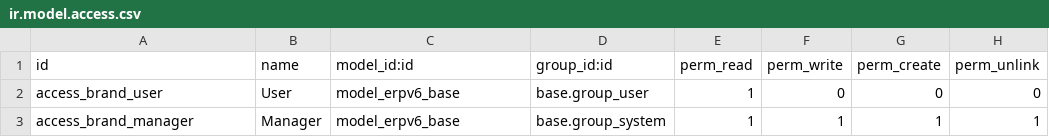
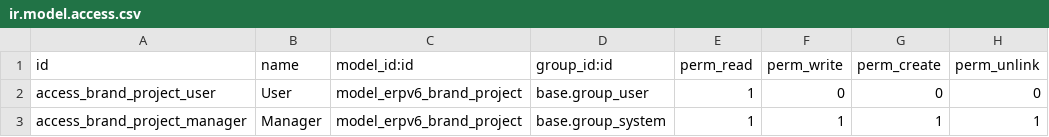
Before and after one commit to denisagrohub/v6-impresa-ai-new, a CSV file: odoo-modules/erpv6_brand/security/ir.model.access.csv, drawn as a sheet.

```diff
--- a/odoo-modules/erpv6_brand/security/ir.model.access.csv
+++ b/odoo-modules/erpv6_brand/security/ir.model.access.csv
@@ -1,3 +1,3 @@
 id,name,model_id:id,group_id:id,perm_read,perm_write,perm_create,perm_unlink
-access_brand_user,User,model_erpv6_base,base.group_user,1,0,0,0
-access_brand_manager,Manager,model_erpv6_base,base.group_system,1,1,1,1
+access_brand_project_user,User,model_erpv6_brand_project,base.group_user,1,0,0,0
+access_brand_project_manager,Manager,model_erpv6_brand_project,base.group_system,1,1,1,1
```
Also changed, not shown: odoo-modules/erpv6_marketing/security/ir.model.access.csv, 15 other files.
